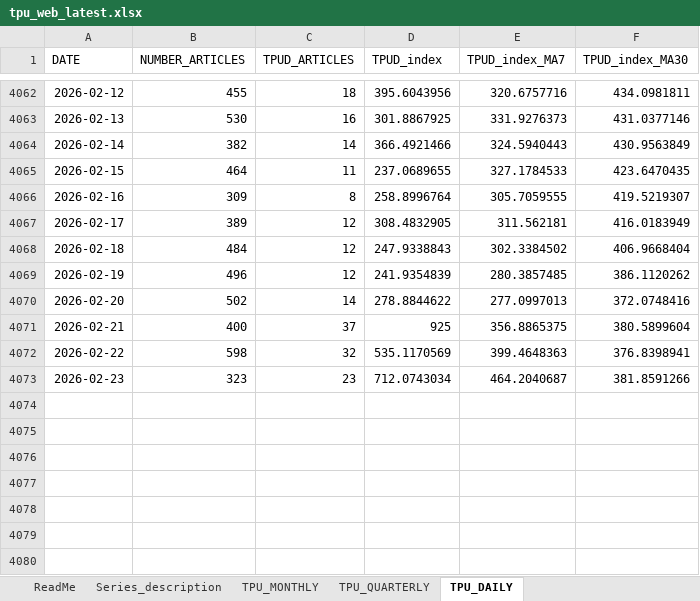
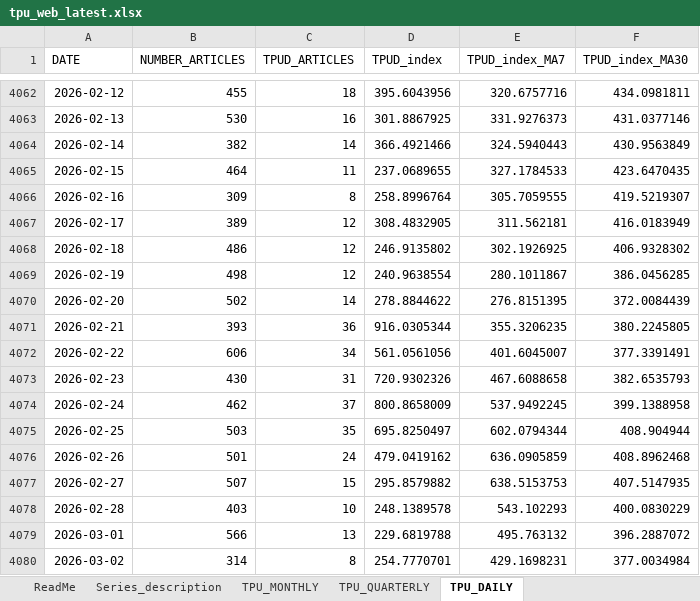
Before and after one commit to iacoviel/iacoviel.github.io, an Excel workbook: tpu_files/tpu_web_latest.xlsx, sheet TPU_DAILY, drawn as a sheet; only a part is shown, gaps mark what is left out; values as stored, in another font and other column widths than the file's, no borders; the diff names each change by its address in the sheet, - before the commit and + after, or states it on an @@ line.

Commit message:
Monthly update (March 2, 2026)

```diff
--- a/tpu_files/tpu_web_latest.xlsx (sheet TPU_DAILY)
+++ b/tpu_files/tpu_web_latest.xlsx (sheet TPU_DAILY)
-B4068 (NUMBER_ARTICLES): 484
+B4068 (NUMBER_ARTICLES): 486
-D4068 (TPUD_index): 247.9338843
+D4068 (TPUD_index): 246.9135802
-E4068 (TPUD_index_MA7): 302.3384502
+E4068 (TPUD_index_MA7): 302.1926925
-F4068 (TPUD_index_MA30): 406.9668404
+F4068 (TPUD_index_MA30): 406.9328302
-B4069 (NUMBER_ARTICLES): 496
+B4069 (NUMBER_ARTICLES): 498
-D4069 (TPUD_index): 241.9354839
+D4069 (TPUD_index): 240.9638554
-E4069 (TPUD_index_MA7): 280.3857485
+E4069 (TPUD_index_MA7): 280.1011867
-F4069 (TPUD_index_MA30): 386.1120262
+F4069 (TPUD_index_MA30): 386.0456285
-E4070 (TPUD_index_MA7): 277.0997013
+E4070 (TPUD_index_MA7): 276.8151395
-F4070 (TPUD_index_MA30): 372.0748416
+F4070 (TPUD_index_MA30): 372.0084439
-B4071 (NUMBER_ARTICLES): 400
+B4071 (NUMBER_ARTICLES): 393
-C4071 (TPUD_ARTICLES): 37
+C4071 (TPUD_ARTICLES): 36
-D4071 (TPUD_index): 925
+D4071 (TPUD_index): 916.0305344
-E4071 (TPUD_index_MA7): 356.8865375
+E4071 (TPUD_index_MA7): 355.3206235
-F4071 (TPUD_index_MA30): 380.5899604
+F4071 (TPUD_index_MA30): 380.2245805
-B4072 (NUMBER_ARTICLES): 598
+B4072 (NUMBER_ARTICLES): 606
-C4072 (TPUD_ARTICLES): 32
+C4072 (TPUD_ARTICLES): 34
-D4072 (TPUD_index): 535.1170569
+D4072 (TPUD_index): 561.0561056
-E4072 (TPUD_index_MA7): 399.4648363
+E4072 (TPUD_index_MA7): 401.6045007
-F4072 (TPUD_index_MA30): 376.8398941
+F4072 (TPUD_index_MA30): 377.3391491
-B4073 (NUMBER_ARTICLES): 323
+B4073 (NUMBER_ARTICLES): 430
-C4073 (TPUD_ARTICLES): 23
+C4073 (TPUD_ARTICLES): 31
-D4073 (TPUD_index): 712.0743034
+D4073 (TPUD_index): 720.9302326
-E4073 (TPUD_index_MA7): 464.2040687
+E4073 (TPUD_index_MA7): 467.6088658
-F4073 (TPUD_index_MA30): 381.8591266
+F4073 (TPUD_index_MA30): 382.6535793
+row 4074: 2026-02-24 | 462 | 37 | 800.8658009 | 537.9492245 | 399.1388958
+row 4075: 2026-02-25 | 503 | 35 | 695.8250497 | 602.0794344 | 408.904944
+row 4076: 2026-02-26 | 501 | 24 | 479.0419162 | 636.0905859 | 408.8962468
+row 4077: 2026-02-27 | 507 | 15 | 295.8579882 | 638.5153753 | 407.5147935
+row 4078: 2026-02-28 | 403 | 10 | 248.1389578 | 543.102293 | 400.0830229
+row 4079: 2026-03-01 | 566 | 13 | 229.6819788 | 495.763132 | 396.2887072
+row 4080: 2026-03-02 | 314 | 8 | 254.7770701 | 429.1698231 | 377.0034984
```
